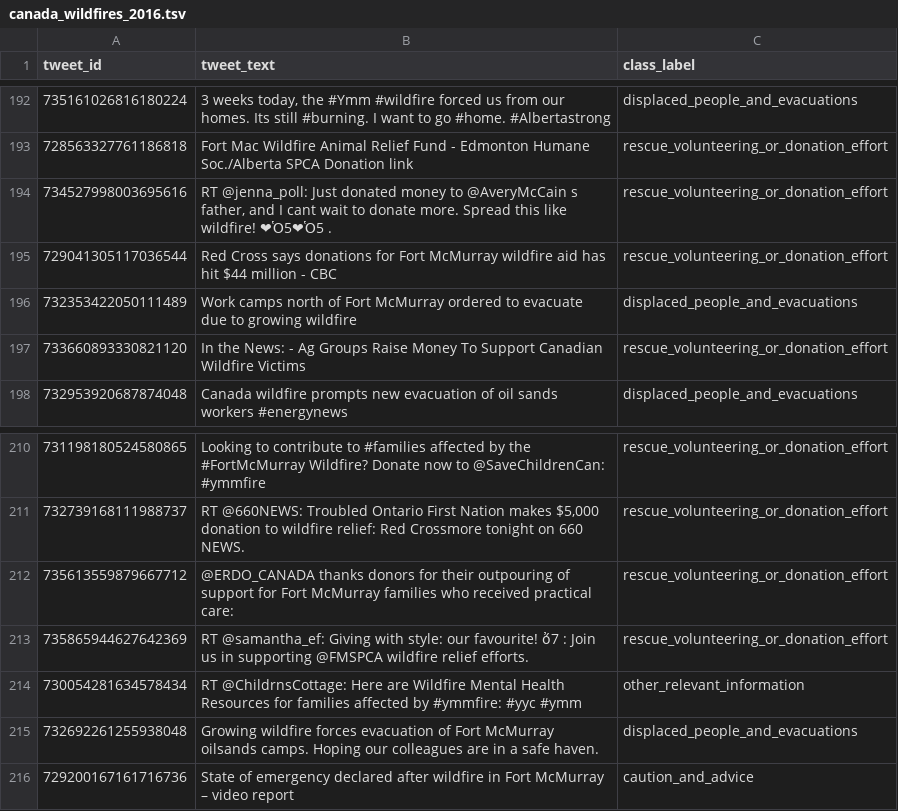
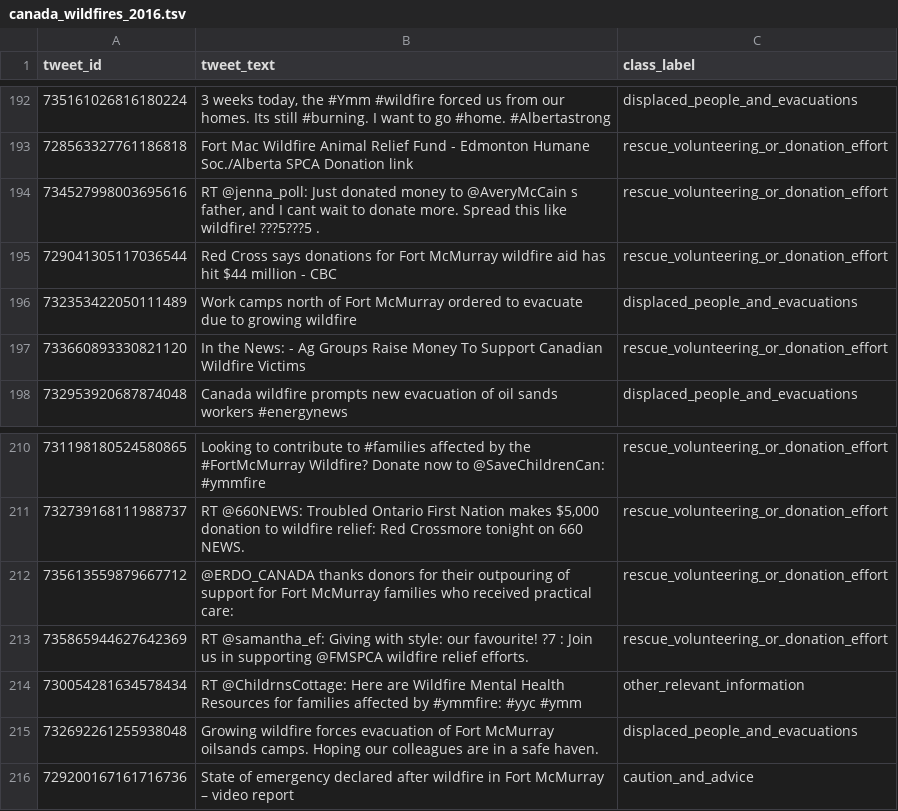
Before and after one commit to AbhishekPanta8/EmergencyDetectionSystem, a TSV file: data/raw/canada_wildfires_2016.tsv, drawn as a sheet; only a part is shown, gaps mark what is left out; the diff covers the shown part only; the diff names each change by its address in the sheet, - before the commit and + after, or states it on an @@ line.

```diff
--- a/data/raw/canada_wildfires_2016.tsv
+++ b/data/raw/canada_wildfires_2016.tsv
-B194 (tweet_text): …like wildfire! ❤Ὁ5❤Ὁ5 .
+B194 (tweet_text): …like wildfire! ???5???5 .
-B213 (tweet_text): …our favourite! ὄ7 : Join…
+B213 (tweet_text): …our favourite! ?7 : Join…
```
Also changed, not shown: 5 edited cells elsewhere in this file, data/raw/2015_Nepal_Earthquake.tsv, data/raw/cyclone_idai_2019.tsv, 26 other files.
